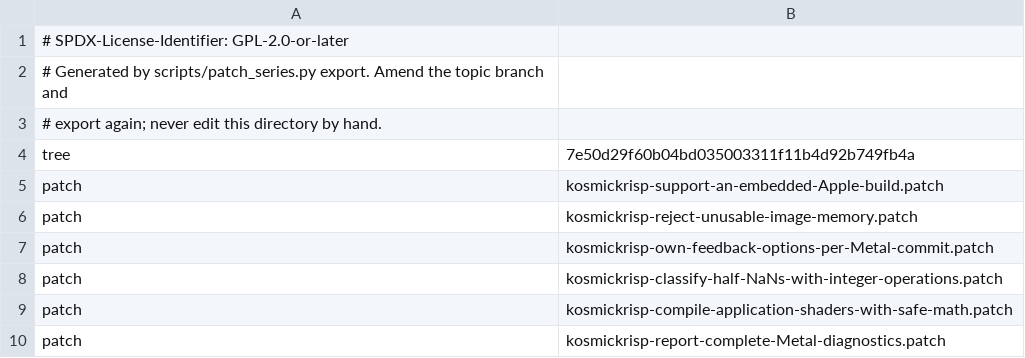
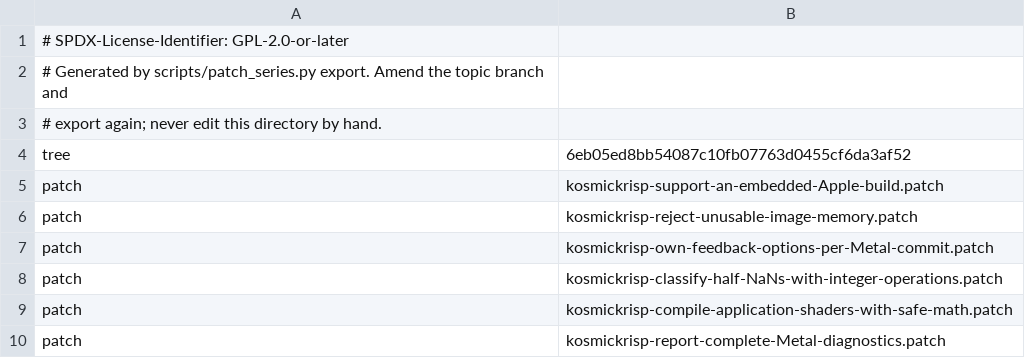
Before and after one commit to 1972nollus/Kernarium, a TSV file: dependencies/patches/mesa/series.tsv, drawn as a sheet; only a part is shown.

```diff
--- a/dependencies/patches/mesa/series.tsv
+++ b/dependencies/patches/mesa/series.tsv
@@ -3,3 +3,3 @@
 # export again; never edit this directory by hand.
-tree	7e50d29f60b04bd035003311f11b4d92b749fb4a
+tree	6eb05ed8bb54087c10fb07763d0455cf6da3af52
 patch	kosmickrisp-support-an-embedded-Apple-build.patch
```
Also changed, not shown: 8 other files.
